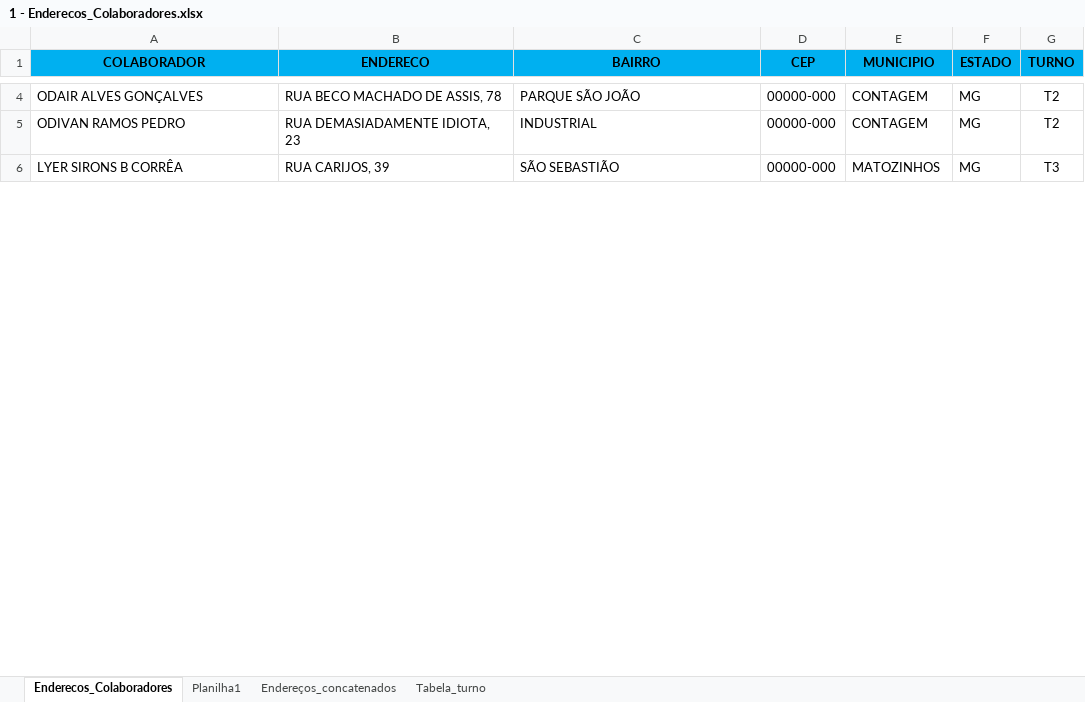
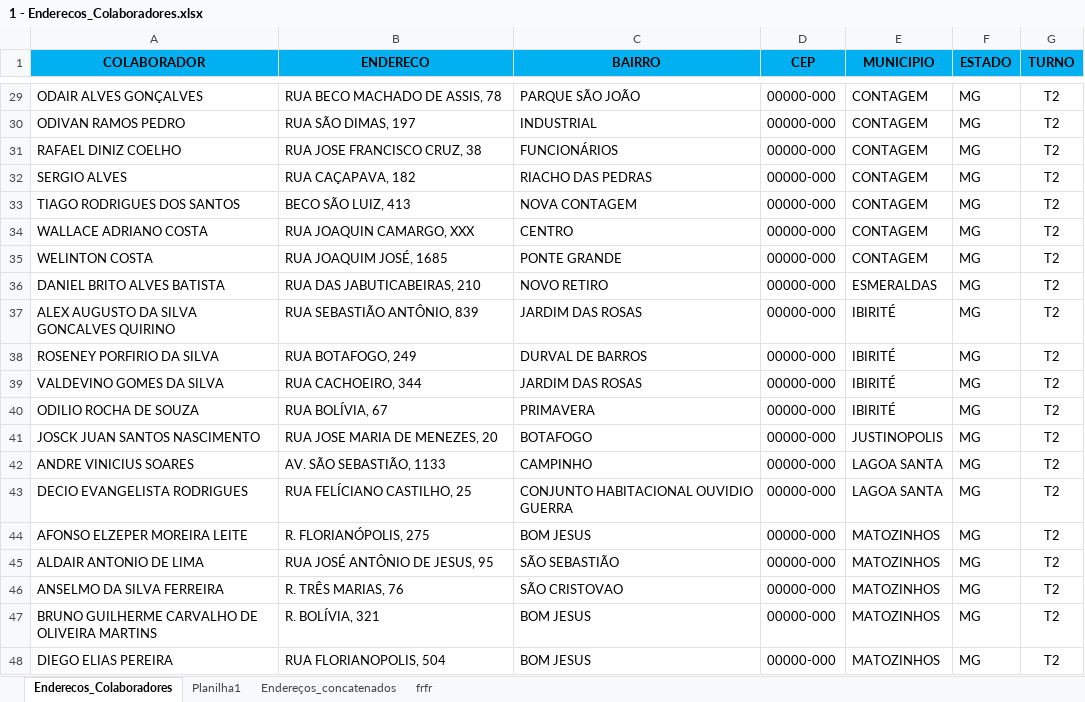
Before and after one commit to pegonsLog/LocalizadorMyMaps, an Excel workbook: 1 - A processar/1 - Enderecos_Colaboradores.xlsx, sheet Enderecos_Colaboradores, drawn as a sheet; only a part is shown, gaps mark what is left out; the shorter side is filled out with more unchanged rows; values as stored, in another font and other column widths than the file's, no borders; conditional formats not drawn; addresses are those after the commit; the diff covers the shown part only; the diff names each change by its address in the sheet, - before the commit and + after, or states it on an @@ line.

```diff
--- a/1 - A processar/1 - Enderecos_Colaboradores.xlsx (sheet Enderecos_Colaboradores)
+++ b/1 - A processar/1 - Enderecos_Colaboradores.xlsx (sheet Enderecos_Colaboradores)
-sheet tab: Tabela_turno
+sheet tab: frfr
-B30 (ENDERECO): RUA DEMASIADAMENTE IDIOTA, 23
+B30 (ENDERECO): RUA SÃO DIMAS, 197
+row 31: RAFAEL DINIZ COELHO | RUA JOSE FRANCISCO CRUZ, 38 | FUNCIONÁRIOS | 00000-000 | CONTAGEM | MG | T2
+row 32: SERGIO ALVES | RUA CAÇAPAVA, 182 | RIACHO DAS PEDRAS | 00000-000 | CONTAGEM | MG | T2
+row 33: TIAGO RODRIGUES DOS SANTOS | BECO SÃO LUIZ, 413 | NOVA CONTAGEM | 00000-000 | CONTAGEM | MG | T2
+row 34: WALLACE ADRIANO COSTA | RUA JOAQUIN CAMARGO, XXX | CENTRO | 00000-000 | CONTAGEM | MG | T2
+row 35: WELINTON COSTA | RUA JOAQUIM JOSÉ, 1685 | PONTE GRANDE | 00000-000 | CONTAGEM | MG | T2
+row 36: DANIEL BRITO ALVES BATISTA | RUA DAS JABUTICABEIRAS, 210 | NOVO RETIRO | 00000-000 | ESMERALDAS | MG | T2
+row 37: ALEX AUGUSTO DA SILVA GONCALVES QUIRINO | RUA SEBASTIÃO ANTÔNIO, 839 | JARDIM DAS ROSAS | 00000-000 | IBIRITÉ | MG | T2
+row 38: ROSENEY PORFIRIO DA SILVA | RUA BOTAFOGO, 249 | DURVAL DE BARROS | 00000-000 | IBIRITÉ | MG | T2
+row 39: VALDEVINO GOMES DA SILVA | RUA CACHOEIRO, 344 | JARDIM DAS ROSAS | 00000-000 | IBIRITÉ | MG | T2
+row 40: ODILIO ROCHA DE SOUZA | RUA BOLÍVIA, 67 | PRIMAVERA | 00000-000 | IBIRITÉ | MG | T2
+row 41: JOSCK JUAN SANTOS NASCIMENTO | RUA JOSE MARIA DE MENEZES, 20 | BOTAFOGO | 00000-000 | JUSTINOPOLIS | MG | T2
+row 42: ANDRE VINICIUS SOARES | AV. SÃO SEBASTIÃO, 1133 | CAMPINHO | 00000-000 | LAGOA SANTA | MG | T2
+row 43: DECIO EVANGELISTA RODRIGUES | RUA FELÍCIANO CASTILHO, 25 | CONJUNTO HABITACIONAL OUVIDIO GUERRA | 00000-000 | LAGOA SANTA | MG | T2
+row 44: AFONSO ELZEPER MOREIRA LEITE | R. FLORIANÓPOLIS, 275 | BOM JESUS | 00000-000 | MATOZINHOS | MG | T2
+row 45: ALDAIR ANTONIO DE LIMA | RUA JOSÉ ANTÔNIO DE JESUS, 95 | SÃO SEBASTIÃO | 00000-000 | MATOZINHOS | MG | T2
+row 46: ANSELMO DA SILVA FERREIRA | R. TRÊS MARIAS, 76 | SÃO CRISTOVAO | 00000-000 | MATOZINHOS | MG | T2
+row 47: BRUNO GUILHERME CARVALHO DE OLIVEIRA MARTINS | R. BOLÍVIA, 321 | BOM JESUS | 00000-000 | MATOZINHOS | MG | T2
+row 48: DIEGO ELIAS PEREIRA | RUA FLORIANOPOLIS, 504 | BOM JESUS | 00000-000 | MATOZINHOS | MG | T2
```
Also changed, not shown: 80 added rows and 4 edited cells elsewhere in this sheet, sheet Endereços_concatenados, 2 - Resultado do processamento/Nao_Encontrados_MyMaps.xlsx, 21 other files.
